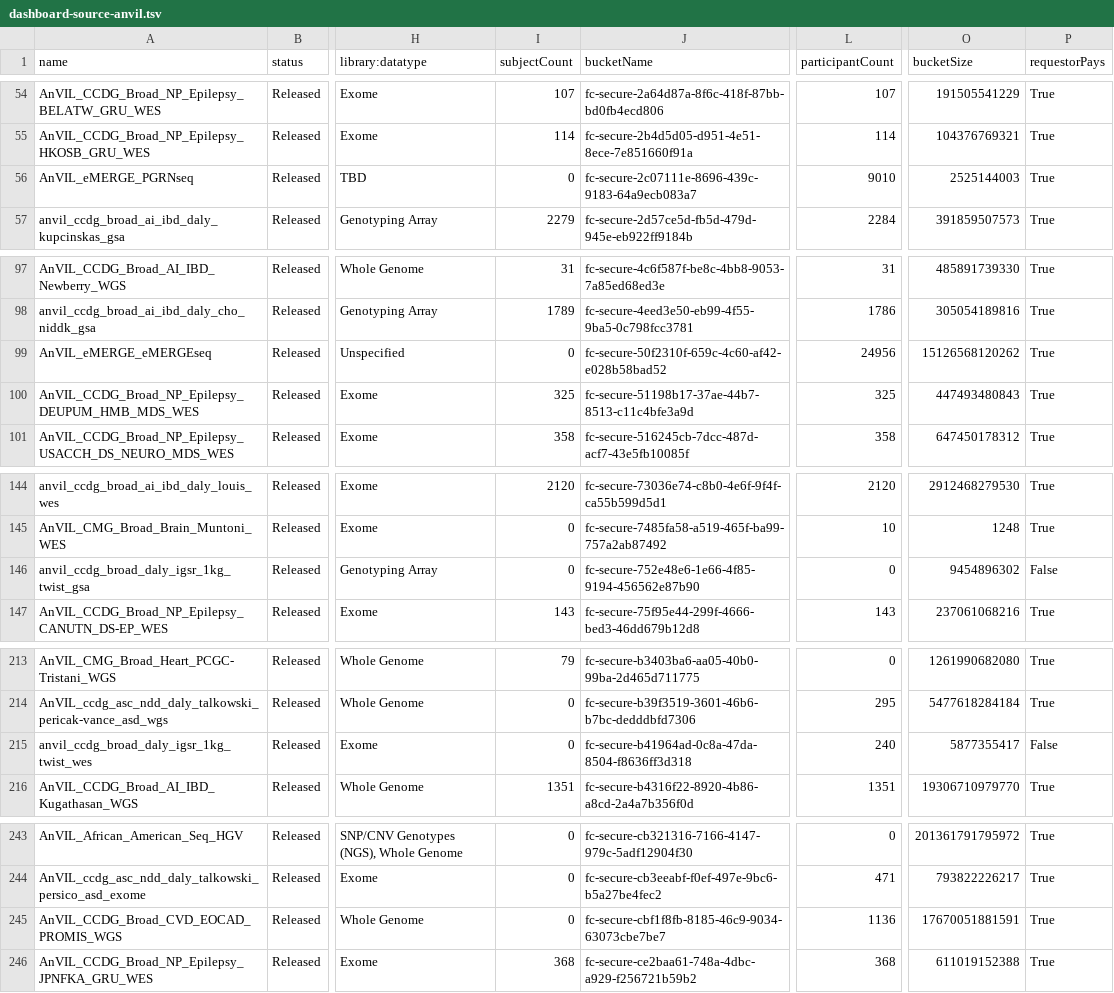
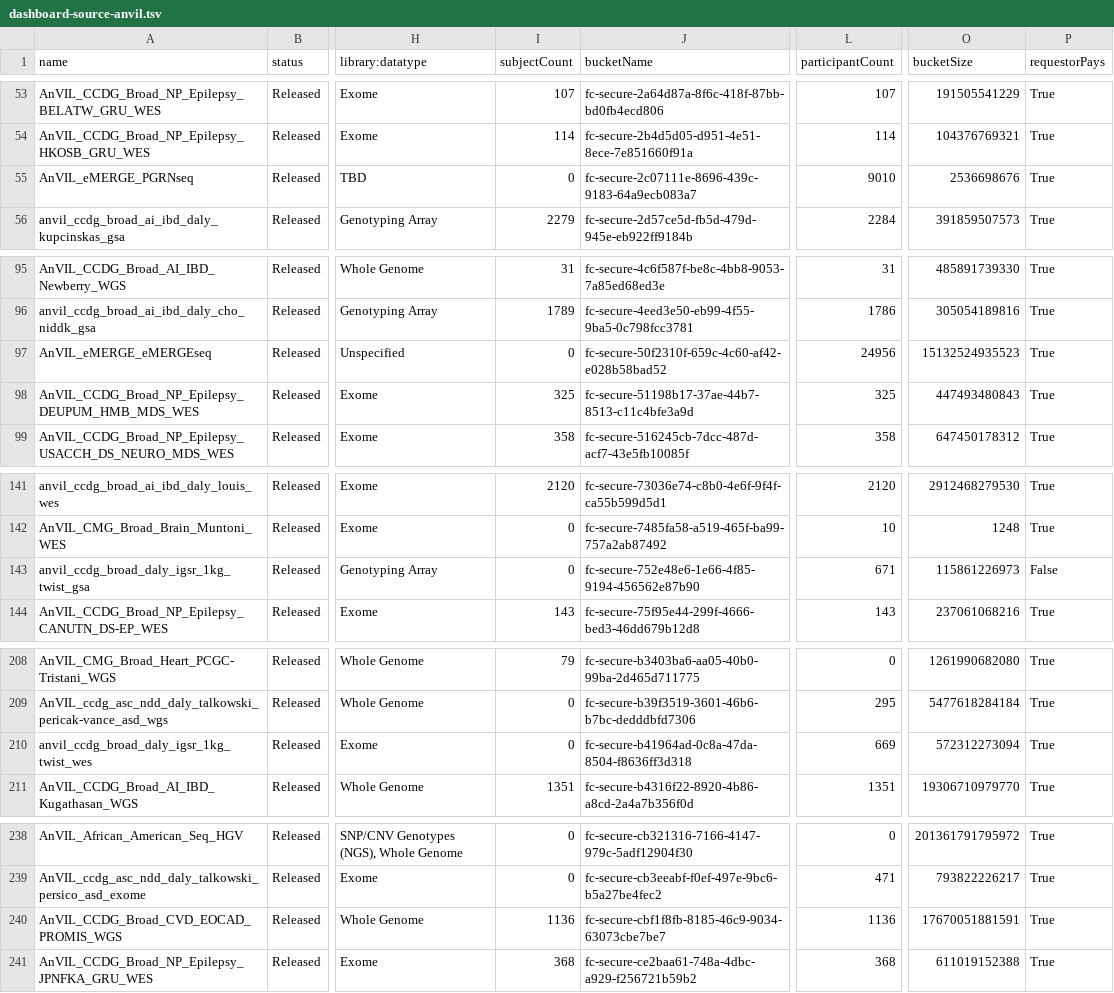
Before and after one commit to DataBiosphere/data-browser, a TSV file: files/anvil-catalog/files/dashboard-source-anvil.tsv, drawn as a sheet; only a part is shown, gaps mark what is left out; addresses are those after the commit; the diff covers the shown part only; the diff names each change by its address in the sheet, - before the commit and + after, or states it on an @@ line.

```diff
--- a/files/anvil-catalog/files/dashboard-source-anvil.tsv
+++ b/files/anvil-catalog/files/dashboard-source-anvil.tsv
-O55 (bucketSize): 2525144003
+O55 (bucketSize): 2536698676
-O97 (bucketSize): 15126568120262
+O97 (bucketSize): 15132524935523
-L143 (participantCount): 0
+L143 (participantCount): 671
-O143 (bucketSize): 9454896302
+O143 (bucketSize): 115861226973
-L210 (participantCount): 240
+L210 (participantCount): 669
-O210 (bucketSize): 5877355417
+O210 (bucketSize): 572312273094
-P210 (requestorPays): False
+P210 (requestorPays): True
-I240 (subjectCount): 0
+I240 (subjectCount): 1136
```
Also changed, not shown: 5 removed rows and 3 edited cells elsewhere in this file.
